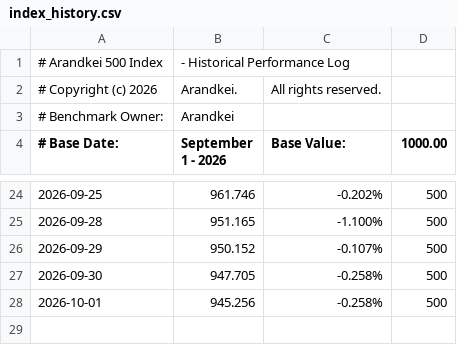
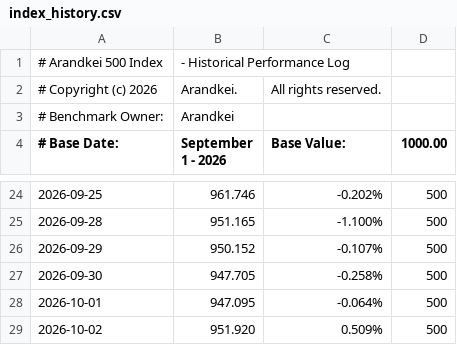
Before and after one commit to lunarodas/arandkei-500, a CSV file: data/index_history.csv, drawn as a sheet; only a part is shown, gaps mark what is left out; the diff names each change by its address in the sheet, - before the commit and + after, or states it on an @@ line.

Commit message:
Update index_history.csv

```diff
--- a/data/index_history.csv
+++ b/data/index_history.csv
-B28 (September 1 - 2026): 945.256
+B28 (September 1 - 2026): 947.095
-C28 (Base Value:): -0.258%
+C28 (Base Value:): -0.064%
+row 29: 2026-10-02 | 951.920 | 0.509% | 500
```
